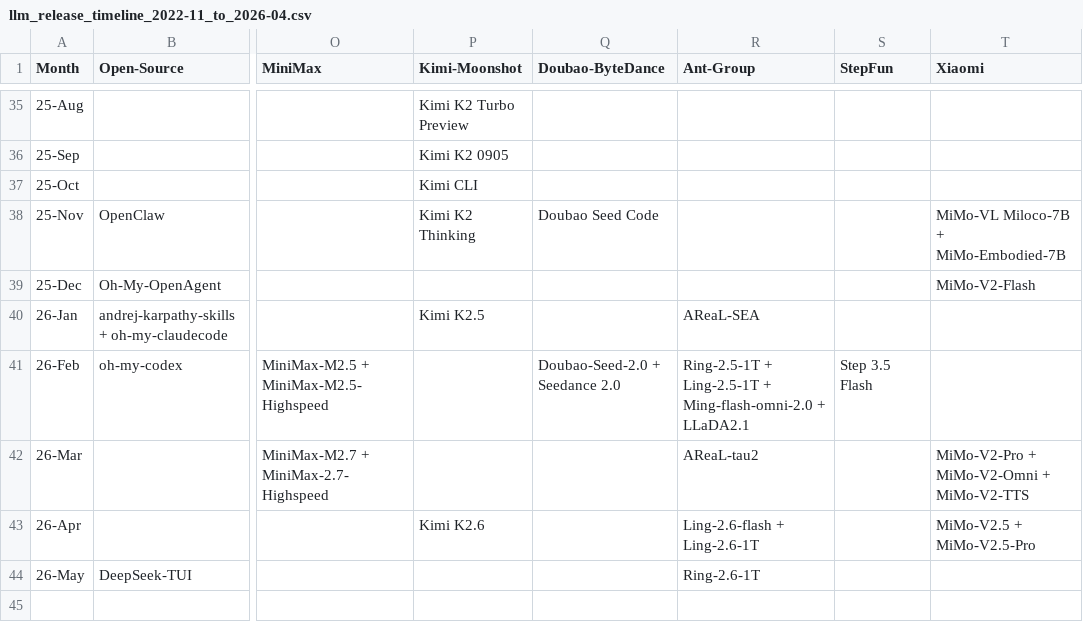
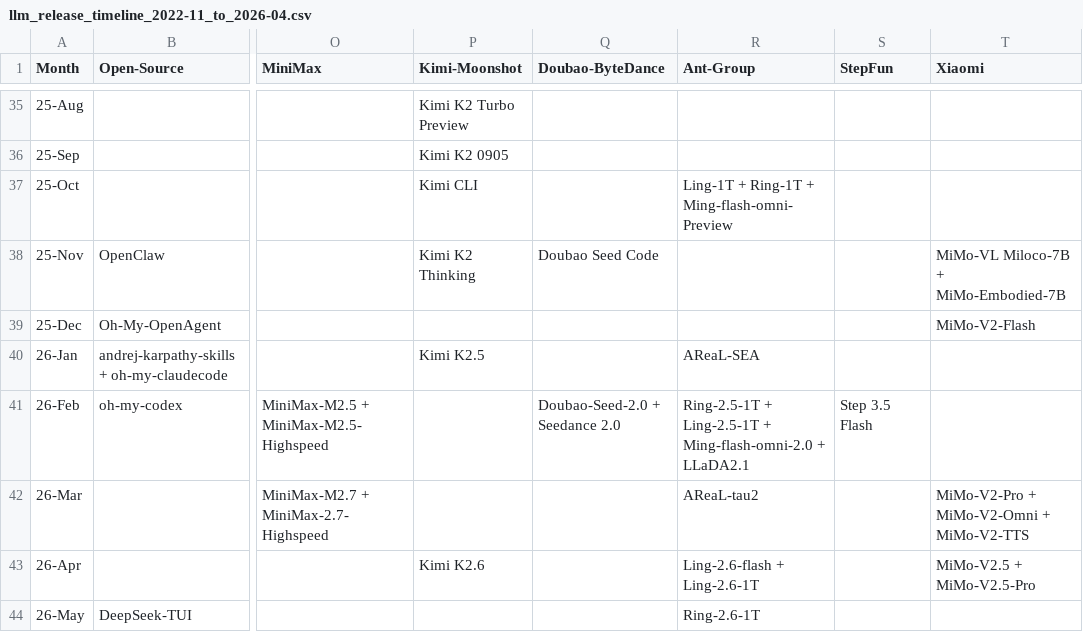
Before and after one commit to Physics-Lee/Monthly_Table_of_LLM_Releasing, a CSV file: llm_release_timeline_2022-11_to_2026-04.csv, drawn as a sheet; only a part is shown, gaps mark what is left out; the diff names each change by its address in the sheet, - before the commit and + after, or states it on an @@ line.

Commit message:
add Ling-1T + Ring-1T + Ming-flash-omni-Preview

```diff
--- a/llm_release_timeline_2022-11_to_2026-04.csv
+++ b/llm_release_timeline_2022-11_to_2026-04.csv
-R37 (Ant-Group): (empty)
+R37 (Ant-Group): Ling-1T + Ring-1T + Ming-flash-omni-Preview
```
Also changed, not shown: 3 other files.
